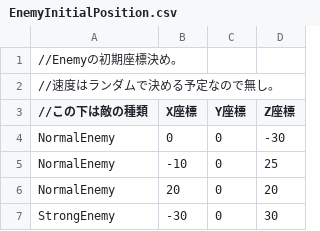
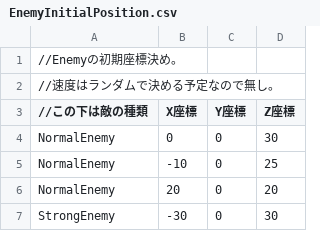
Before and after one commit to TsubasaMogi0283/Elysia_3.0, a CSV file: Resources/CSV/EnemyInitialPosition.csv, drawn as a sheet.

```diff
--- a/Resources/CSV/EnemyInitialPosition.csv
+++ b/Resources/CSV/EnemyInitialPosition.csv
@@ -3,3 +3,3 @@
 //この下は敵の種類,X座標,Y座標,Z座標
-NormalEnemy,0,0,-30
+NormalEnemy,0,0,30
 NormalEnemy,-10,0,25
```
Also changed, not shown: 12 other files.
